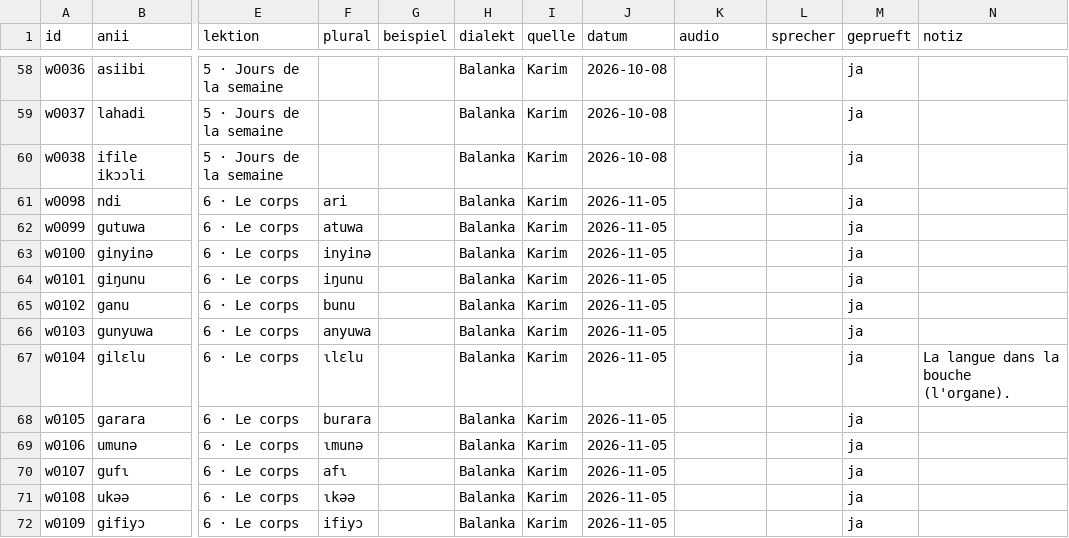
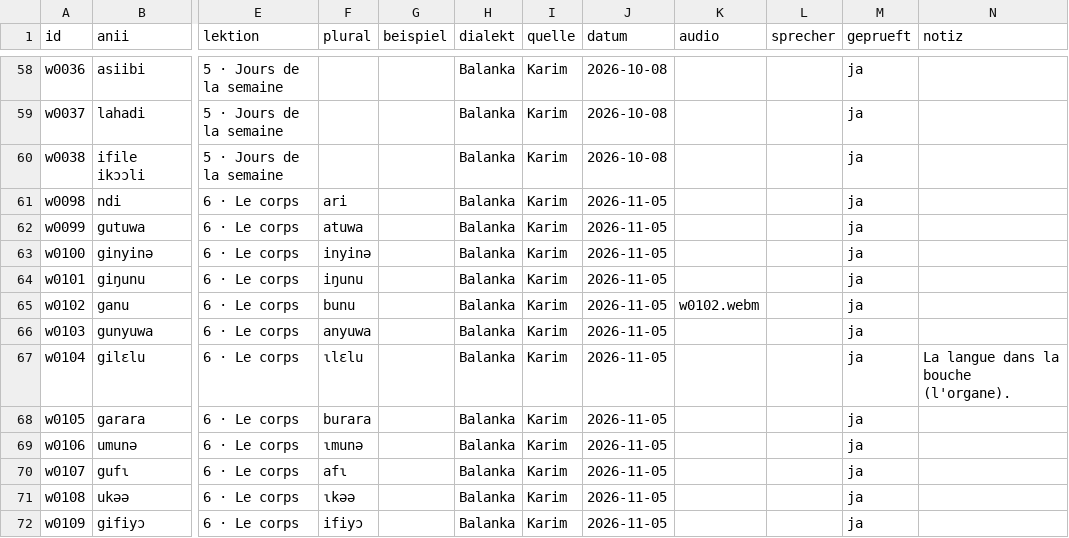
Before and after one commit to JonasLmbt/anii, a CSV file: data/vokabeln.csv, drawn as a sheet; only a part is shown, gaps mark what is left out; the diff names each change by its address in the sheet, - before the commit and + after, or states it on an @@ line.

```diff
--- a/data/vokabeln.csv
+++ b/data/vokabeln.csv
-K65 (audio): (empty)
+K65 (audio): w0102.webm
```
Also changed, not shown: 1 other file.
